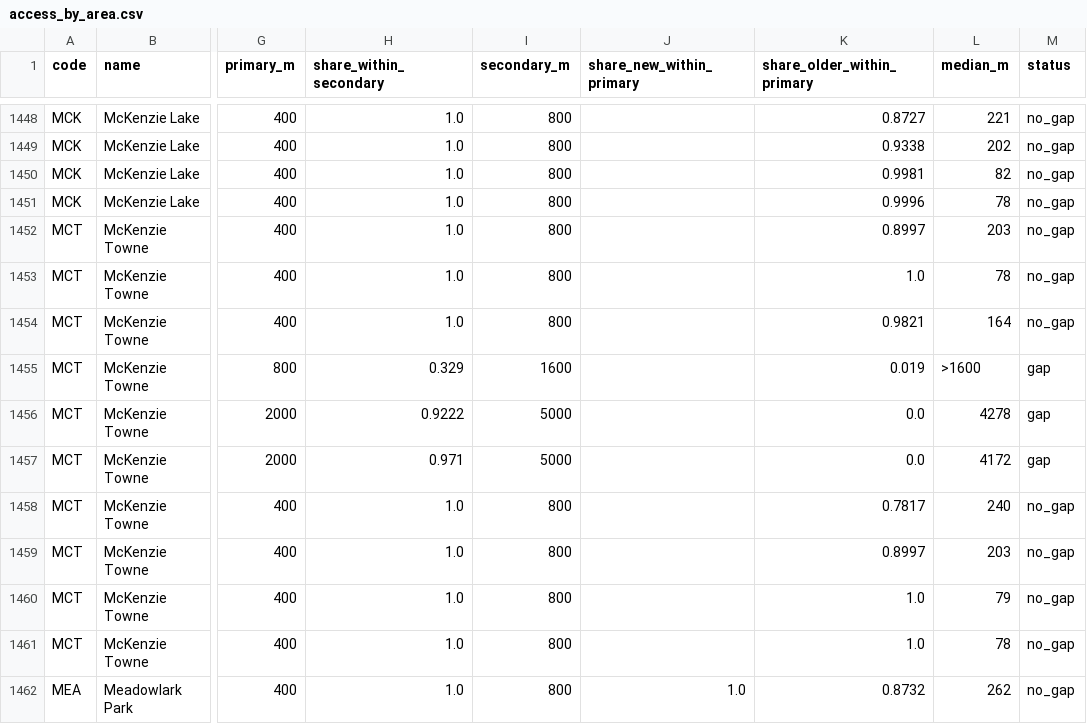
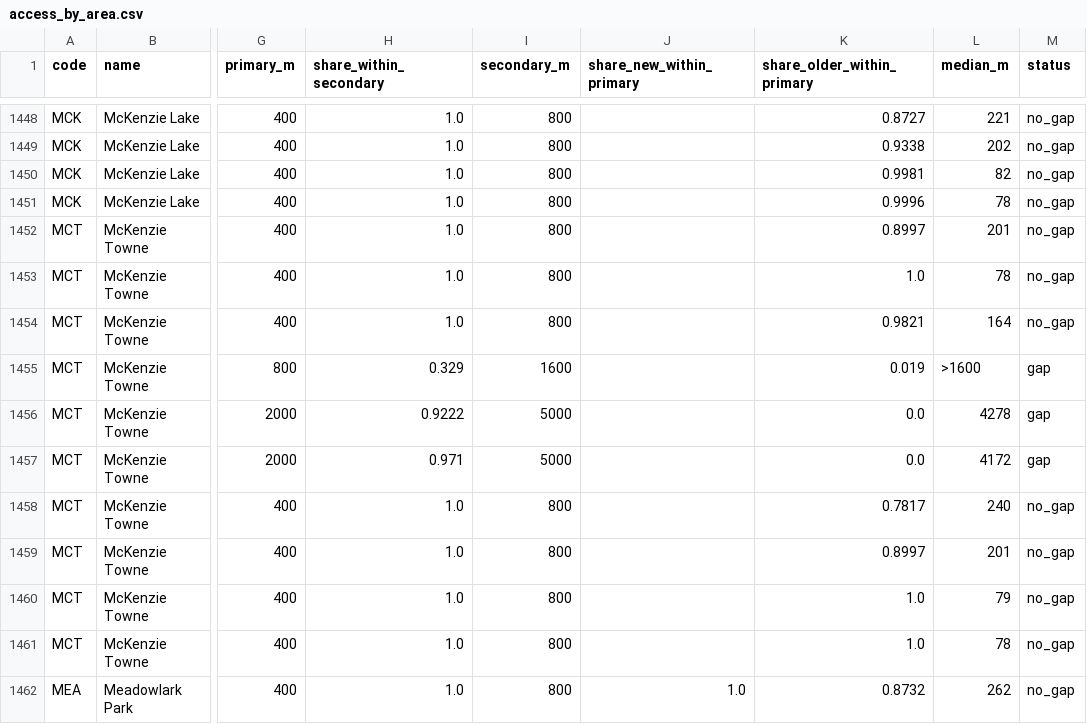
Before and after one commit to hassanaliarshad110/canada-insight, a CSV file: latest/calgary/access_by_area.csv, drawn as a sheet; only a part is shown, gaps mark what is left out; the diff names each change by its address in the sheet, - before the commit and + after, or states it on an @@ line.

```diff
--- a/latest/calgary/access_by_area.csv
+++ b/latest/calgary/access_by_area.csv
-L1452 (median_m): 203
+L1452 (median_m): 201
-L1459 (median_m): 203
+L1459 (median_m): 201
```
Also changed, not shown: latest/edmonton/access_by_area.csv, 55 other files.
